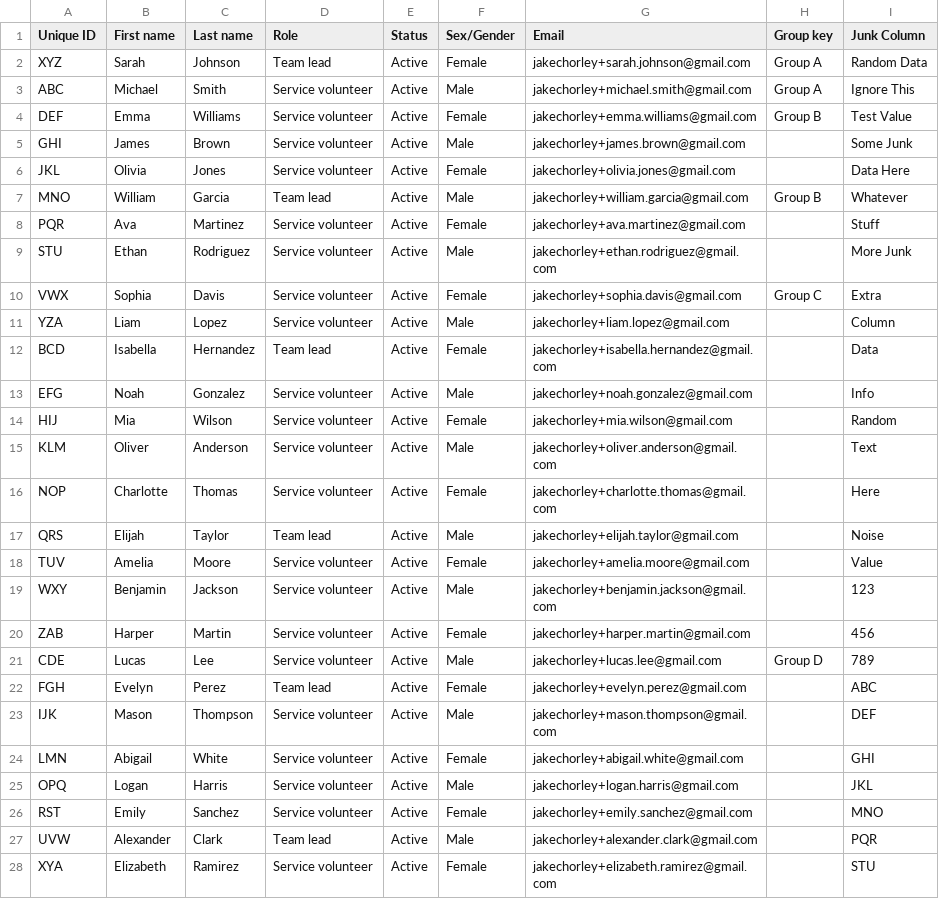
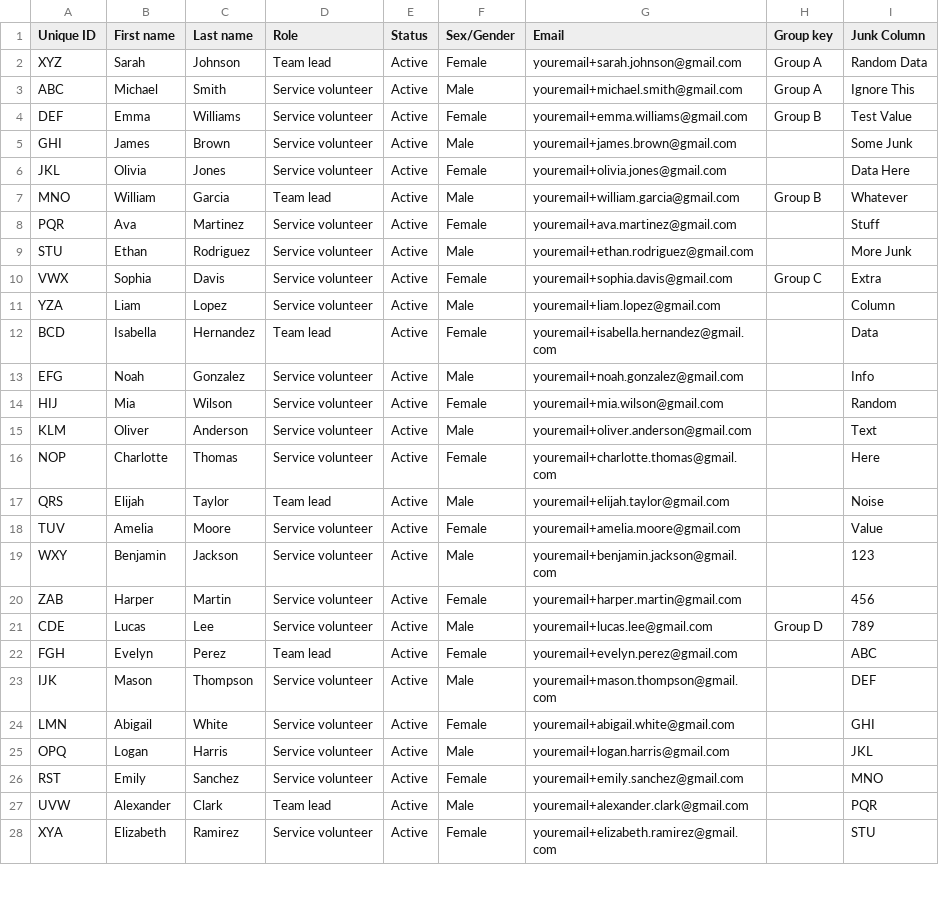
Before and after one commit to jakec-github/ilford-drop-in, a CSV file: v2/test_data/volunteers.csv, drawn as a sheet; only a part is shown; the diff covers the shown part only.

```diff
--- a/v2/test_data/volunteers.csv
+++ b/v2/test_data/volunteers.csv
@@ -1,28 +1,28 @@
 Unique ID,First name,Last name,Role,Status,Sex/Gender,Email,Group key,Junk Column
-XYZ,Sarah,Johnson,Team lead,Active,Female,jakechorley+sarah.johnson@gmail.com,Group A,Random Data
-ABC,Michael,Smith,Service volunteer,Active,Male,jakechorley+michael.smith@gmail.com,Group A,Ignore This
-DEF,Emma,Williams,Service volunteer,Active,Female,jakechorley+emma.williams@gmail.com,Group B,Test Value
-GHI,James,Brown,Service volunteer,Active,Male,jakechorley+james.brown@gmail.com,,Some Junk
-JKL,Olivia,Jones,Service volunteer,Active,Female,jakechorley+olivia.jones@gmail.com,,Data Here
-MNO,William,Garcia,Team lead,Active,Male,jakechorley+william.garcia@gmail.com,Group B,Whatever
-PQR,Ava,Martinez,Service volunteer,Active,Female,jakechorley+ava.martinez@gmail.com,,Stuff
-STU,Ethan,Rodriguez,Service volunteer,Active,Male,jakechorley+ethan.rodriguez@gmail.com,,More Junk
-VWX,Sophia,Davis,Service volunteer,Active,Female,jakechorley+sophia.davis@gmail.com,Group C,Extra
-YZA,Liam,Lopez,Service volunteer,Active,Male,jakechorley+liam.lopez@gmail.com,,Column
-BCD,Isabella,Hernandez,Team lead,Active,Female,jakechorley+isabella.hernandez@gmail.com,,Data
-EFG,Noah,Gonzalez,Service volunteer,Active,Male,jakechorley+noah.gonzalez@gmail.com,,Info
-HIJ,Mia,Wilson,Service volunteer,Active,Female,jakechorley+mia.wilson@gmail.com,,Random
-KLM,Oliver,Anderson,Service volunteer,Active,Male,jakechorley+oliver.anderson@gmail.com,,Text
-NOP,Charlotte,Thomas,Service volunteer,Active,Female,jakechorley+charlotte.thomas@gmail.com,,Here
-QRS,Elijah,Taylor,Team lead,Active,Male,jakechorley+elijah.taylor@gmail.com,,Noise
-TUV,Amelia,Moore,Service volunteer,Active,Female,jakechorley+amelia.moore@gmail.com,,Value
-WXY,Benjamin,Jackson,Service volunteer,Active,Male,jakechorley+benjamin.jackson@gmail.com,,123
-ZAB,Harper,Martin,Service volunteer,Active,Female,jakechorley+harper.martin@gmail.com,,456
-CDE,Lucas,Lee,Service volunteer,Active,Male,jakechorley+lucas.lee@gmail.com,Group D,789
-FGH,Evelyn,Perez,Team lead,Active,Female,jakechorley+evelyn.perez@gmail.com,,ABC
-IJK,Mason,Thompson,Service volunteer,Active,Male,jakechorley+mason.thompson@gmail.com,,DEF
-LMN,Abigail,White,Service volunteer,Active,Female,jakechorley+abigail.white@gmail.com,,GHI
-OPQ,Logan,Harris,Service volunteer,Active,Male,jakechorley+logan.harris@gmail.com,,JKL
-RST,Emily,Sanchez,Service volunteer,Active,Female,jakechorley+emily.sanchez@gmail.com,,MNO
-UVW,Alexander,Clark,Team lead,Active,Male,jakechorley+alexander.clark@gmail.com,,PQR
-XYA,Elizabeth,Ramirez,Service volunteer,Active,Female,jakechorley+elizabeth.ramirez@gmail.com,,STU
+XYZ,Sarah,Johnson,Team lead,Active,Female,youremail+sarah.johnson@gmail.com,Group A,Random Data
+ABC,Michael,Smith,Service volunteer,Active,Male,youremail+michael.smith@gmail.com,Group A,Ignore This
+DEF,Emma,Williams,Service volunteer,Active,Female,youremail+emma.williams@gmail.com,Group B,Test Value
+GHI,James,Brown,Service volunteer,Active,Male,youremail+james.brown@gmail.com,,Some Junk
+JKL,Olivia,Jones,Service volunteer,Active,Female,youremail+olivia.jones@gmail.com,,Data Here
+MNO,William,Garcia,Team lead,Active,Male,youremail+william.garcia@gmail.com,Group B,Whatever
+PQR,Ava,Martinez,Service volunteer,Active,Female,youremail+ava.martinez@gmail.com,,Stuff
+STU,Ethan,Rodriguez,Service volunteer,Active,Male,youremail+ethan.rodriguez@gmail.com,,More Junk
+VWX,Sophia,Davis,Service volunteer,Active,Female,youremail+sophia.davis@gmail.com,Group C,Extra
+YZA,Liam,Lopez,Service volunteer,Active,Male,youremail+liam.lopez@gmail.com,,Column
+BCD,Isabella,Hernandez,Team lead,Active,Female,youremail+isabella.hernandez@gmail.com,,Data
+EFG,Noah,Gonzalez,Service volunteer,Active,Male,youremail+noah.gonzalez@gmail.com,,Info
+HIJ,Mia,Wilson,Service volunteer,Active,Female,youremail+mia.wilson@gmail.com,,Random
+KLM,Oliver,Anderson,Service volunteer,Active,Male,youremail+oliver.anderson@gmail.com,,Text
+NOP,Charlotte,Thomas,Service volunteer,Active,Female,youremail+charlotte.thomas@gmail.com,,Here
+QRS,Elijah,Taylor,Team lead,Active,Male,youremail+elijah.taylor@gmail.com,,Noise
+TUV,Amelia,Moore,Service volunteer,Active,Female,youremail+amelia.moore@gmail.com,,Value
+WXY,Benjamin,Jackson,Service volunteer,Active,Male,youremail+benjamin.jackson@gmail.com,,123
+ZAB,Harper,Martin,Service volunteer,Active,Female,youremail+harper.martin@gmail.com,,456
+CDE,Lucas,Lee,Service volunteer,Active,Male,youremail+lucas.lee@gmail.com,Group D,789
+FGH,Evelyn,Perez,Team lead,Active,Female,youremail+evelyn.perez@gmail.com,,ABC
+IJK,Mason,Thompson,Service volunteer,Active,Male,youremail+mason.thompson@gmail.com,,DEF
+LMN,Abigail,White,Service volunteer,Active,Female,youremail+abigail.white@gmail.com,,GHI
+OPQ,Logan,Harris,Service volunteer,Active,Male,youremail+logan.harris@gmail.com,,JKL
+RST,Emily,Sanchez,Service volunteer,Active,Female,youremail+emily.sanchez@gmail.com,,MNO
+UVW,Alexander,Clark,Team lead,Active,Male,youremail+alexander.clark@gmail.com,,PQR
+XYA,Elizabeth,Ramirez,Service volunteer,Active,Female,youremail+elizabeth.ramirez@gmail.com,,STU
```
Also changed, not shown: 29 edited cells elsewhere in this file.
